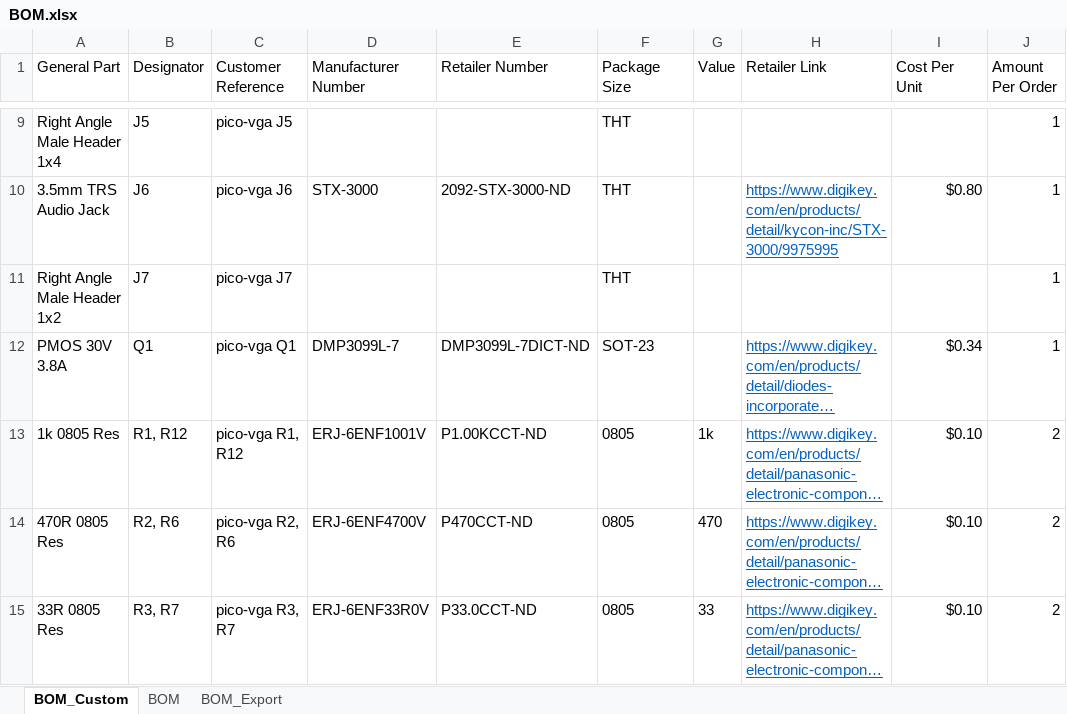
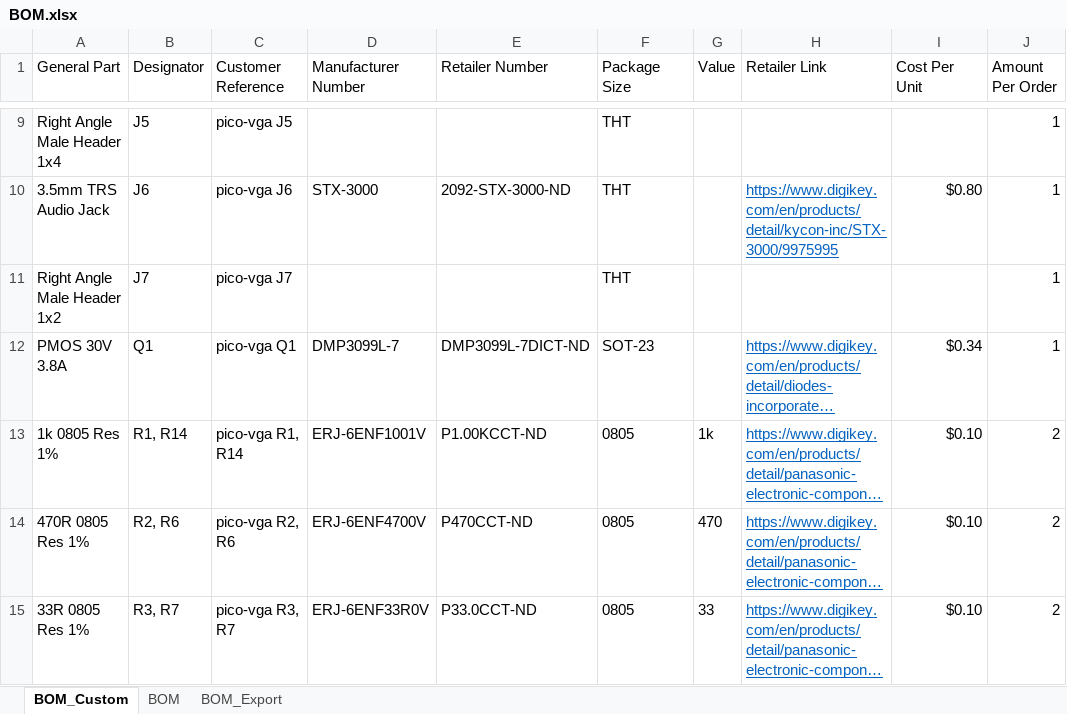
Before and after one commit to mdrobot7/pico-vga, an Excel workbook: docs/BOM.xlsx, sheet BOM_Custom, drawn as a sheet; only a part is shown, gaps mark what is left out; long unchanged cells end in …; values as stored, in another font and other column widths than the file's, no borders; the diff covers the shown part only; the diff names each change by its address in the sheet, - before the commit and + after, or states it on an @@ line.

```diff
--- a/docs/BOM.xlsx (sheet BOM_Custom)
+++ b/docs/BOM.xlsx (sheet BOM_Custom)
-A13 (General Part): 1k 0805 Res
+A13 (General Part): 1k 0805 Res 1%
-B13 (Designator): R1, R12
+B13 (Designator): R1, R14
-C13 (Customer Reference): pico-vga R1, R12
+C13 (Customer Reference): pico-vga R1, R14
-A14 (General Part): 470R 0805 Res
+A14 (General Part): 470R 0805 Res 1%
-A15 (General Part): 33R 0805 Res
+A15 (General Part): 33R 0805 Res 1%
```
Also changed, not shown: 1 added row and 23 edited cells elsewhere in this sheet, sheet BOM, sheet BOM_Export, formulas that keep their value, 4 other files.
